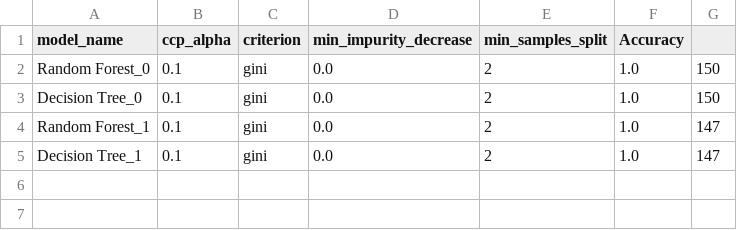
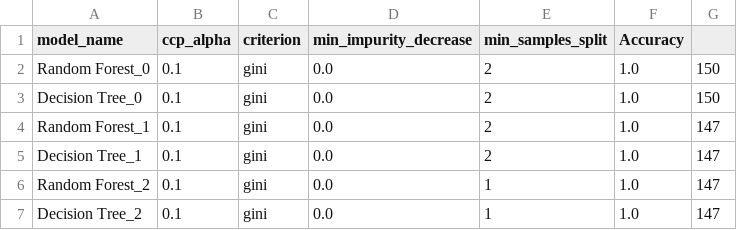
Before and after one commit to Sowmiyanarayanan1709/DVC_iris_repo, a CSV file: parameters.csv, drawn as a sheet.

Commit message:
model version 2

```diff
--- a/parameters.csv
+++ b/parameters.csv
@@ -5 +5,3 @@ Random Forest_1,0.1,gini,0.0,2,1.0,147
 Decision Tree_1,0.1,gini,0.0,2,1.0,147
+Random Forest_2,0.1,gini,0.0,1,1.0,147
+Decision Tree_2,0.1,gini,0.0,1,1.0,147
```
Also changed, not shown: 2 other files.
